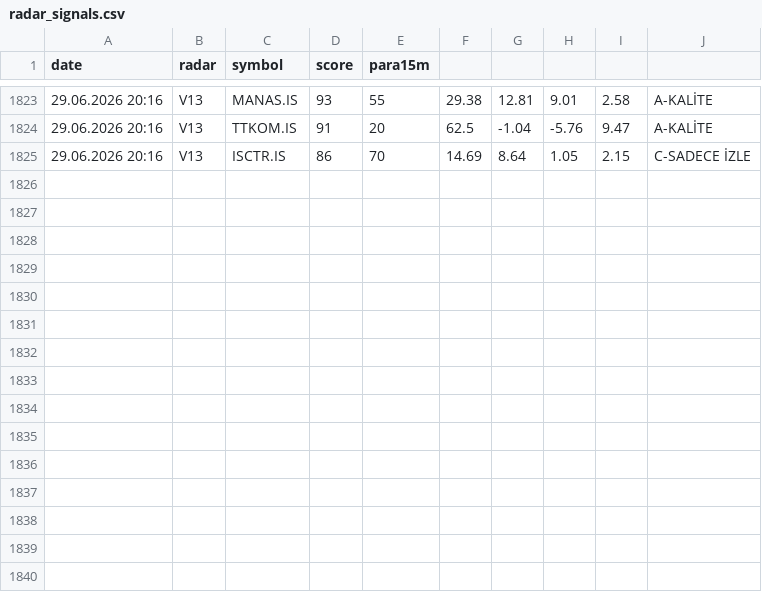
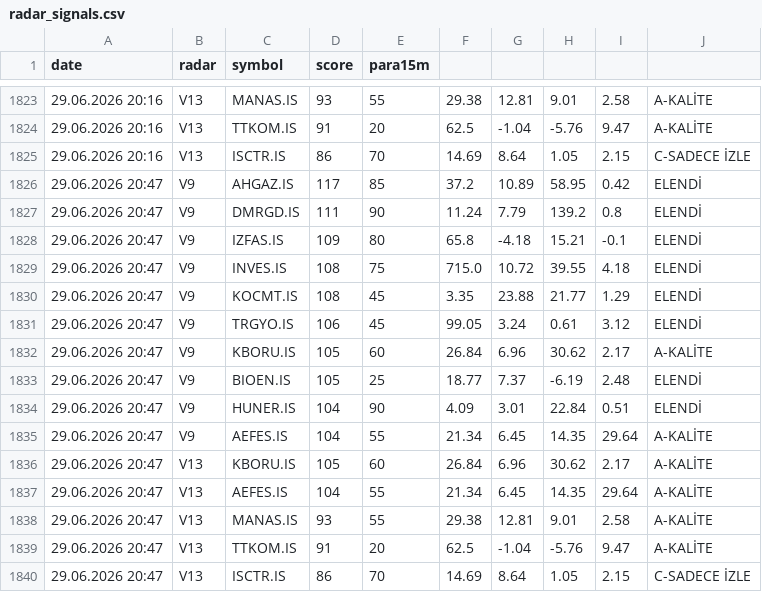
Before and after one commit to gokhan-bist-radar/gokhan-bist-radar, a CSV file: radar_signals.csv, drawn as a sheet; only a part is shown, gaps mark what is left out.

```diff
--- a/radar_signals.csv
+++ b/radar_signals.csv
@@ -1825 +1825,16 @@ date,radar,symbol,score,para15m
 29.06.2026 20:16,V13,ISCTR.IS,86,70,14.69,8.64,1.05,2.15,C-SADECE İZLE
+29.06.2026 20:47,V9,AHGAZ.IS,117,85,37.2,10.89,58.95,0.42,ELENDİ
+29.06.2026 20:47,V9,DMRGD.IS,111,90,11.24,7.79,139.2,0.8,ELENDİ
+29.06.2026 20:47,V9,IZFAS.IS,109,80,65.8,-4.18,15.21,-0.1,ELENDİ
+29.06.2026 20:47,V9,INVES.IS,108,75,715.0,10.72,39.55,4.18,ELENDİ
+29.06.2026 20:47,V9,KOCMT.IS,108,45,3.35,23.88,21.77,1.29,ELENDİ
+29.06.2026 20:47,V9,TRGYO.IS,106,45,99.05,3.24,0.61,3.12,ELENDİ
+29.06.2026 20:47,V9,KBORU.IS,105,60,26.84,6.96,30.62,2.17,A-KALİTE
+29.06.2026 20:47,V9,BIOEN.IS,105,25,18.77,7.37,-6.19,2.48,ELENDİ
+29.06.2026 20:47,V9,HUNER.IS,104,90,4.09,3.01,22.84,0.51,ELENDİ
+29.06.2026 20:47,V9,AEFES.IS,104,55,21.34,6.45,14.35,29.64,A-KALİTE
+29.06.2026 20:47,V13,KBORU.IS,105,60,26.84,6.96,30.62,2.17,A-KALİTE
+29.06.2026 20:47,V13,AEFES.IS,104,55,21.34,6.45,14.35,29.64,A-KALİTE
+29.06.2026 20:47,V13,MANAS.IS,93,55,29.38,12.81,9.01,2.58,A-KALİTE
+29.06.2026 20:47,V13,TTKOM.IS,91,20,62.5,-1.04,-5.76,9.47,A-KALİTE
+29.06.2026 20:47,V13,ISCTR.IS,86,70,14.69,8.64,1.05,2.15,C-SADECE İZLE
```
Also changed, not shown: radar_memory.csv, radar_performance.csv.
